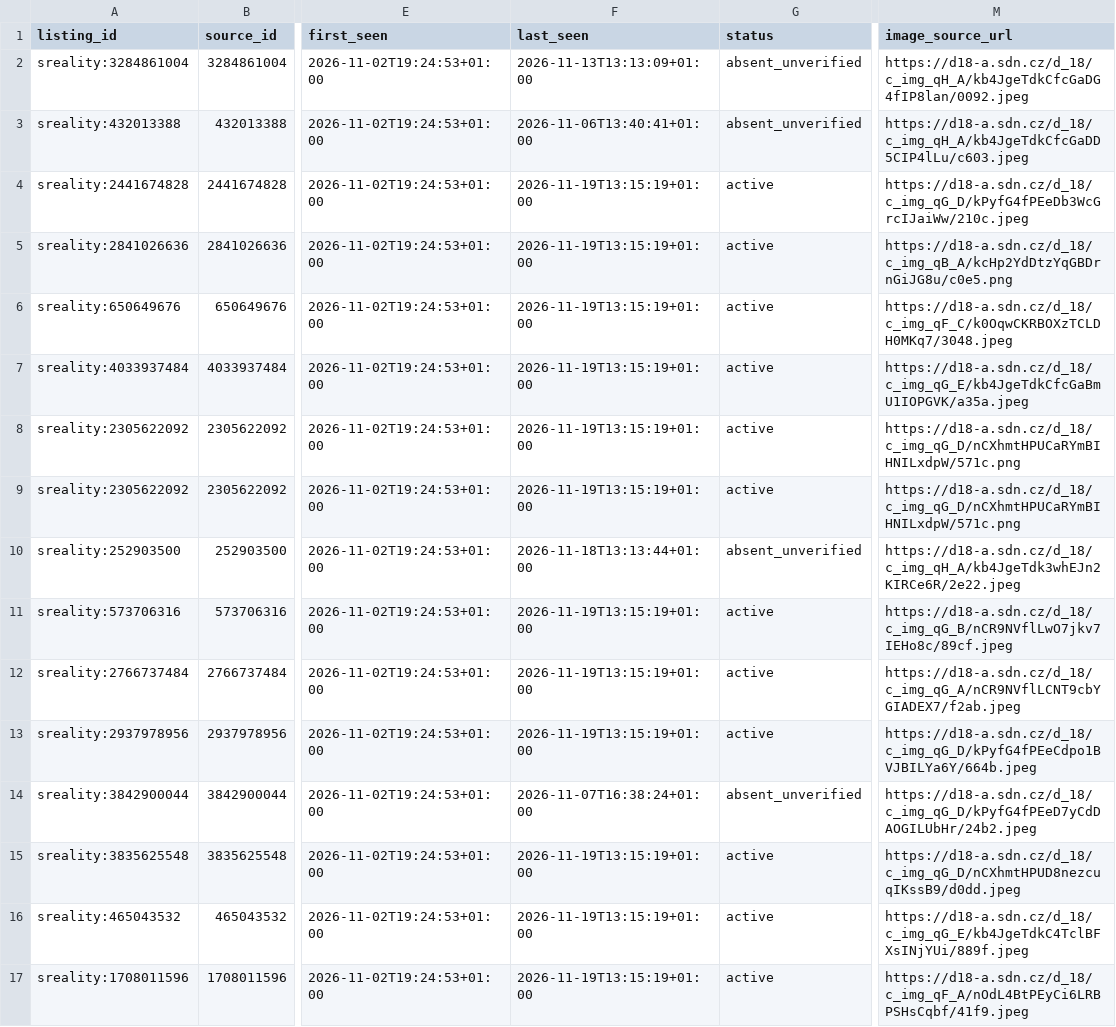
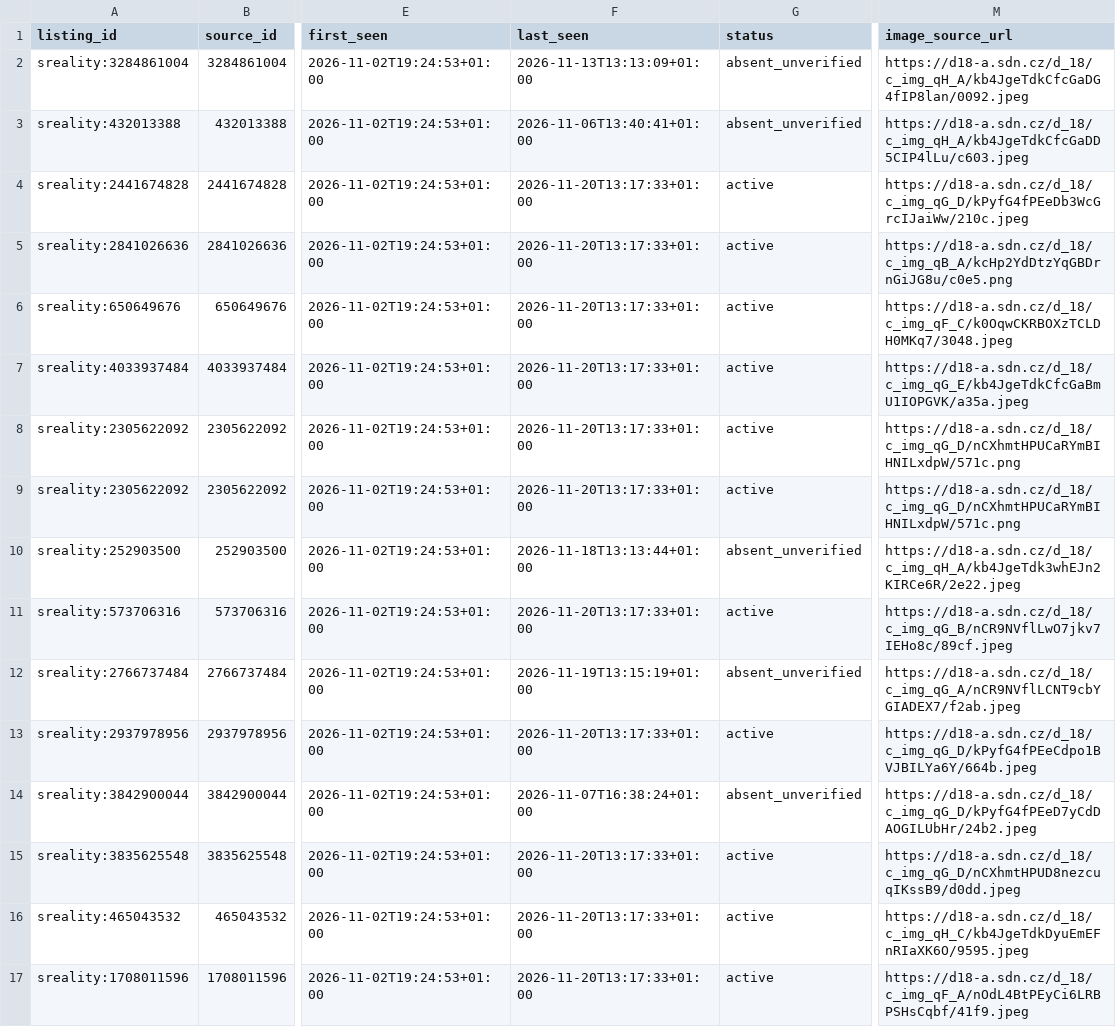
Before and after one commit to TomKxxx/sreality-tracker, a CSV file: data/rent/history.csv, drawn as a sheet; only a part is shown, gaps mark what is left out; the diff covers the shown part only; the diff names each change by its address in the sheet, - before the commit and + after, or states it on an @@ line.

```diff
--- a/data/rent/history.csv
+++ b/data/rent/history.csv
-F4:F9 (last_seen): 2026-11-19T13:15:19+01:00
+F4:F9 (last_seen): 2026-11-20T13:17:33+01:00
-F11 (last_seen): 2026-11-19T13:15:19+01:00
+F11 (last_seen): 2026-11-20T13:17:33+01:00
-G12 (status): active
+G12 (status): absent_unverified
-F13 (last_seen): 2026-11-19T13:15:19+01:00
+F13 (last_seen): 2026-11-20T13:17:33+01:00
-F15:F17 (last_seen): 2026-11-19T13:15:19+01:00
+F15:F17 (last_seen): 2026-11-20T13:17:33+01:00
-M16 (image_source_url): https://d18-a.sdn.cz/d_18/c_img_qG_E/kb4JgeTdkC4TclBFXsINjYUi/889f.jpeg
+M16 (image_source_url): https://d18-a.sdn.cz/d_18/c_img_qH_C/kb4JgeTdkDyuEmEFnRIaXK6O/9595.jpeg
```
Also changed, not shown: 2 added rows and 59 edited cells elsewhere in this file, 28 other files.
